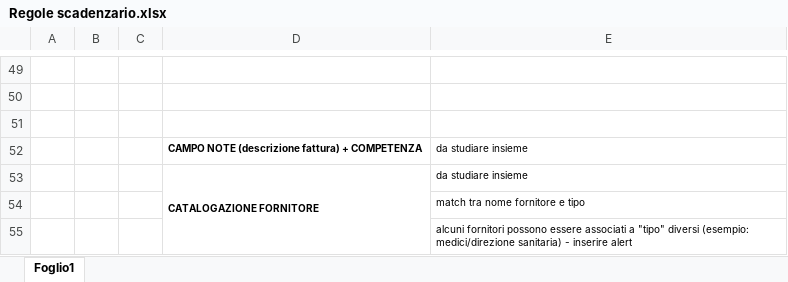
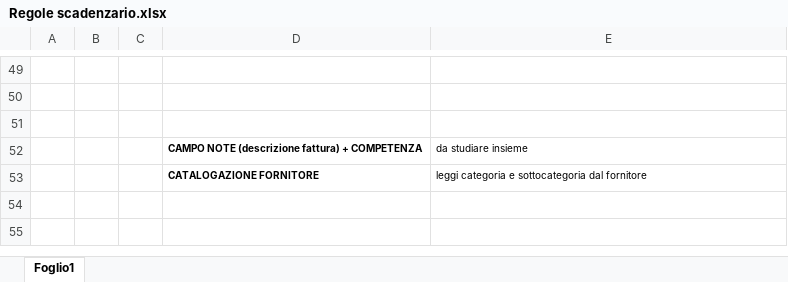
Before and after one commit to AndreaDepa21052/chipdent, an Excel workbook: FileRaw/Regole scadenzario.xlsx, sheet Foglio1, drawn as a sheet; only a part is shown, gaps mark what is left out; values as stored, in another font and other column widths than the file's, no borders; charts and pictures not drawn; the diff names each change by its address in the sheet, - before the commit and + after, or states it on an @@ line.

Commit message:
regole

```diff
--- a/FileRaw/Regole scadenzario.xlsx (sheet Foglio1)
+++ b/FileRaw/Regole scadenzario.xlsx (sheet Foglio1)
-D53:D55 merged
-E53: da studiare insieme
+E53: leggi categoria e sottocategoria dal fornitore
-row 54:  |  |  |  | match tra nome fornitore e tipo
-row 55:  |  |  |  | alcuni fornitori possono essere associati a "tipo" diversi (esempio: medici/direzione sanitaria) - inserire alert
```
